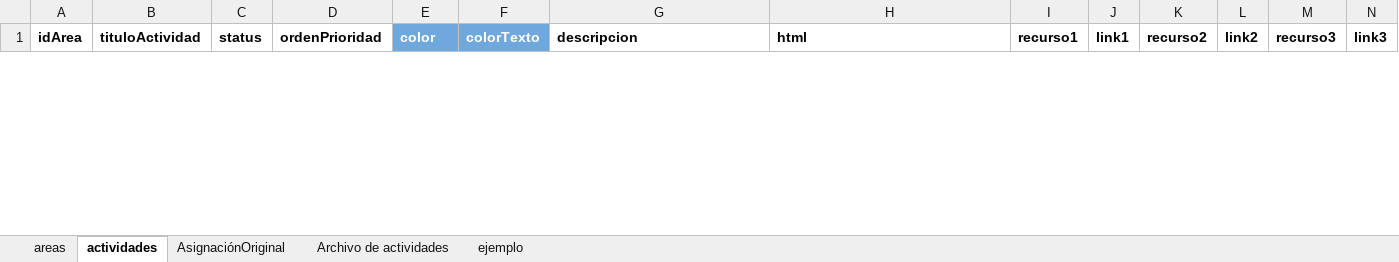
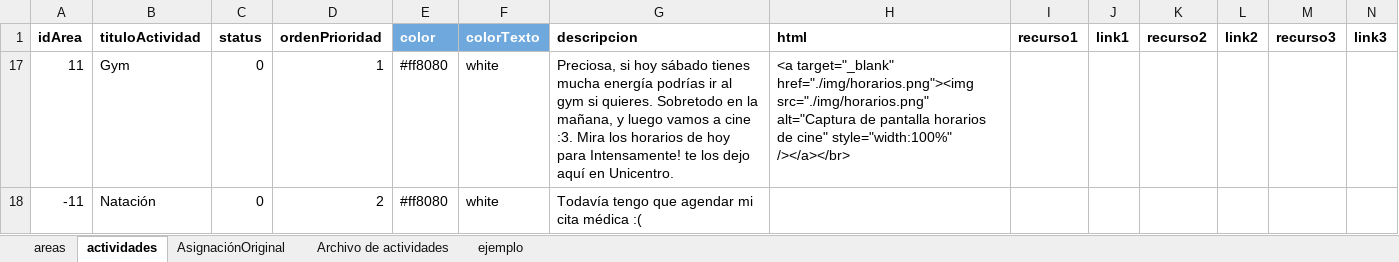
Before and after one commit to alorozco22/tracker-dani, an Excel workbook: db/DB.xlsx, sheet actividades, drawn as a sheet; only a part is shown; values as stored, in another font and other column widths than the file's, no borders; charts and pictures not drawn; the diff covers the shown part only; the diff names each change by its address in the sheet, - before the commit and + after, or states it on an @@ line.

```diff
--- a/db/DB.xlsx (sheet actividades)
+++ b/db/DB.xlsx (sheet actividades)
+row 17: 11 | Gym | 0 | 1 | #ff8080 | white | Preciosa, si hoy sábado tienes mucha energía podrías ir al gym si quieres. Sobretodo en la mañana, y luego vamos a cine :3. Mira los horarios de hoy para Intensamente! te los dejo aquí en Unicentro. | <a target="_blank" href="./img/horarios.png"><img src="./img/horarios.png" alt="Captura de pantalla horarios de cine" style="width:100%" /></a></br>
+row 18: -11 | Natación | 0 | 2 | #ff8080 | white | Todavía tengo que agendar mi cita médica :(
```
Also changed, not shown: 2 hidden or unhidden rows elsewhere in this sheet, sheet areas, hidden cells, 3 other files.
